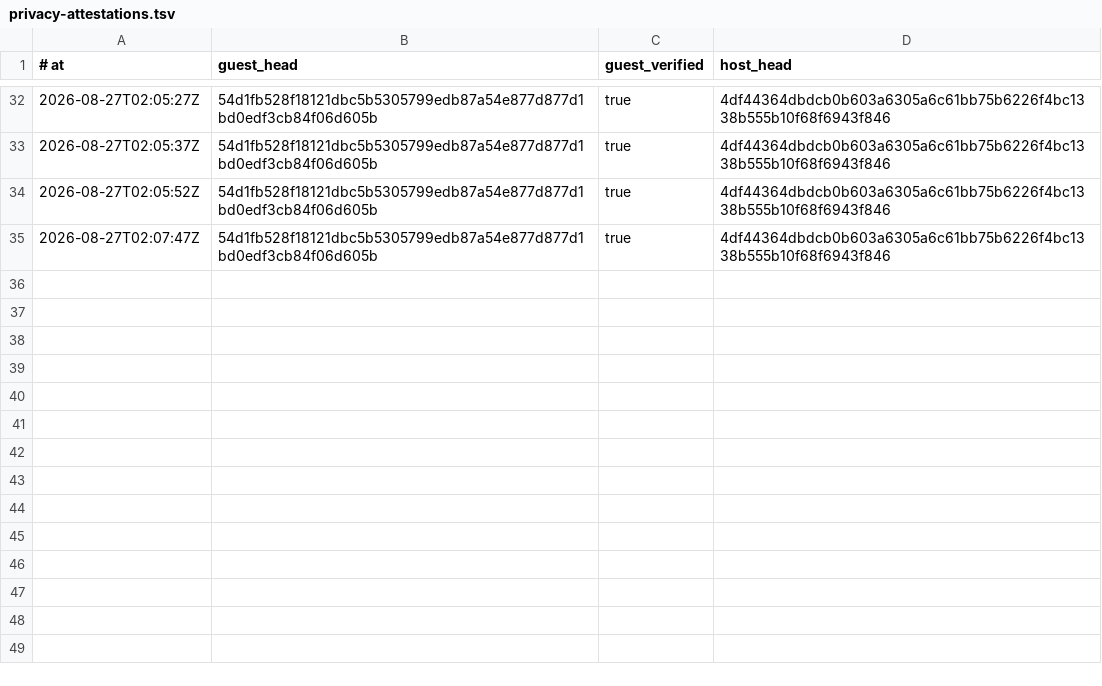
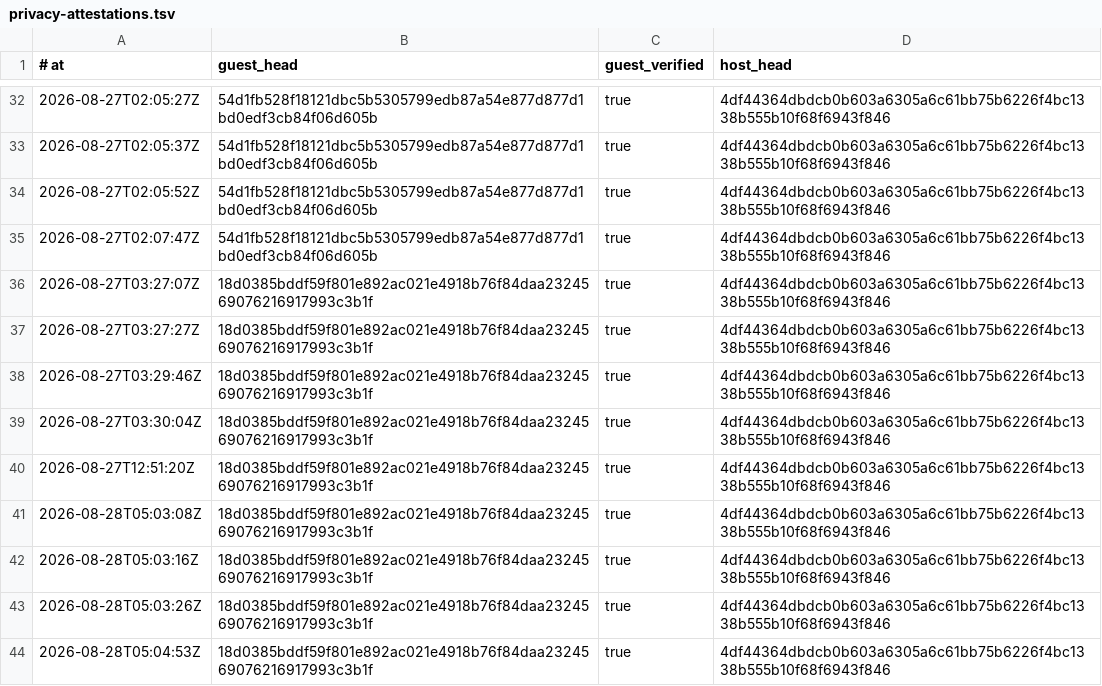
Before and after one commit to RearAdmiralPants/claudebrain-provenance, a TSV file: privacy-attestations.tsv, drawn as a sheet; only a part is shown, gaps mark what is left out.

```diff
--- a/privacy-attestations.tsv
+++ b/privacy-attestations.tsv
@@ -35 +35,10 @@
 2026-08-27T02:07:47Z	54d1fb528f18121dbc5b5305799edb87a54e877d877d1bd0edf3cb84f06d605b	true	4df44364dbdcb0b603a6305a6c61bb75b6226f4bc1338b555b10f68f6943f846
+2026-08-27T03:27:07Z	18d0385bddf59f801e892ac021e4918b76f84daa2324569076216917993c3b1f	true	4df44364dbdcb0b603a6305a6c61bb75b6226f4bc1338b555b10f68f6943f846
+2026-08-27T03:27:27Z	18d0385bddf59f801e892ac021e4918b76f84daa2324569076216917993c3b1f	true	4df44364dbdcb0b603a6305a6c61bb75b6226f4bc1338b555b10f68f6943f846
+2026-08-27T03:29:46Z	18d0385bddf59f801e892ac021e4918b76f84daa2324569076216917993c3b1f	true	4df44364dbdcb0b603a6305a6c61bb75b6226f4bc1338b555b10f68f6943f846
+2026-08-27T03:30:04Z	18d0385bddf59f801e892ac021e4918b76f84daa2324569076216917993c3b1f	true	4df44364dbdcb0b603a6305a6c61bb75b6226f4bc1338b555b10f68f6943f846
+2026-08-27T12:51:20Z	18d0385bddf59f801e892ac021e4918b76f84daa2324569076216917993c3b1f	true	4df44364dbdcb0b603a6305a6c61bb75b6226f4bc1338b555b10f68f6943f846
+2026-08-28T05:03:08Z	18d0385bddf59f801e892ac021e4918b76f84daa2324569076216917993c3b1f	true	4df44364dbdcb0b603a6305a6c61bb75b6226f4bc1338b555b10f68f6943f846
+2026-08-28T05:03:16Z	18d0385bddf59f801e892ac021e4918b76f84daa2324569076216917993c3b1f	true	4df44364dbdcb0b603a6305a6c61bb75b6226f4bc1338b555b10f68f6943f846
+2026-08-28T05:03:26Z	18d0385bddf59f801e892ac021e4918b76f84daa2324569076216917993c3b1f	true	4df44364dbdcb0b603a6305a6c61bb75b6226f4bc1338b555b10f68f6943f846
+2026-08-28T05:04:53Z	18d0385bddf59f801e892ac021e4918b76f84daa2324569076216917993c3b1f	true	4df44364dbdcb0b603a6305a6c61bb75b6226f4bc1338b555b10f68f6943f846
```
Also changed, not shown: chains.tsv, corpus.tsv, 1 other file.
